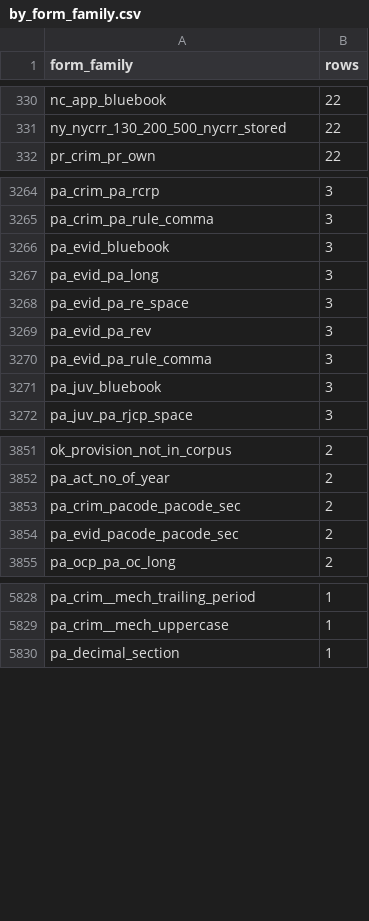
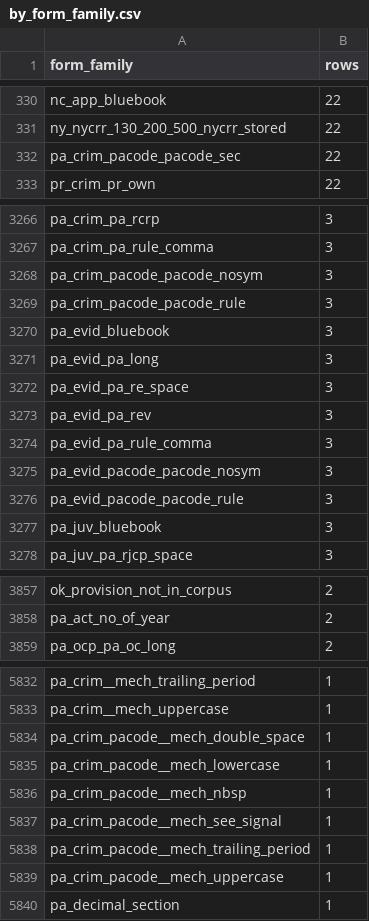
Before and after one commit to Vaquill-AI/open-us-law, a CSV file: citation-benchmark/stats/by_form_family.csv, drawn as a sheet; only a part is shown, gaps mark what is left out; the diff covers the shown part only.

Commit message:
data: refresh citation benchmark (35,518 rows) after court-rule and stale-key corrections
Court-rule targets re-keyed or marked not held; no rows dropped for absent targets.

```diff
--- a/citation-benchmark/stats/by_form_family.csv
+++ b/citation-benchmark/stats/by_form_family.csv
@@ -331,2 +331,3 @@ nc_app_bluebook,22
 ny_nycrr_130_200_500_nycrr_stored,22
+pa_crim_pacode_pacode_sec,22
 pr_crim_pr_own,22
@@ -3265,2 +3267,4 @@ pa_crim_pa_rcrp,3
 pa_crim_pa_rule_comma,3
+pa_crim_pacode_pacode_nosym,3
+pa_crim_pacode_pacode_rule,3
 pa_evid_bluebook,3
@@ -3270,2 +3274,4 @@ pa_evid_pa_rev,3
 pa_evid_pa_rule_comma,3
+pa_evid_pacode_pacode_nosym,3
+pa_evid_pacode_pacode_rule,3
 pa_juv_bluebook,3
@@ -3852,4 +3858,2 @@ ok_provision_not_in_corpus,2
 pa_act_no_of_year,2
-pa_crim_pacode_pacode_sec,2
-pa_evid_pacode_pacode_sec,2
 pa_ocp_pa_oc_long,2
@@ -5829,2 +5833,8 @@ pa_crim__mech_trailing_period,1
 pa_crim__mech_uppercase,1
+pa_crim_pacode__mech_double_space,1
+pa_crim_pacode__mech_lowercase,1
+pa_crim_pacode__mech_nbsp,1
+pa_crim_pacode__mech_see_signal,1
+pa_crim_pacode__mech_trailing_period,1
+pa_crim_pacode__mech_uppercase,1
 pa_decimal_section,1
```
Also changed, not shown: 1 added row and 1 removed row elsewhere in this file, citation-benchmark/stats/by_outcome.csv, citation-benchmark/stats/by_scope_group_corpus.csv, 8 other files.
